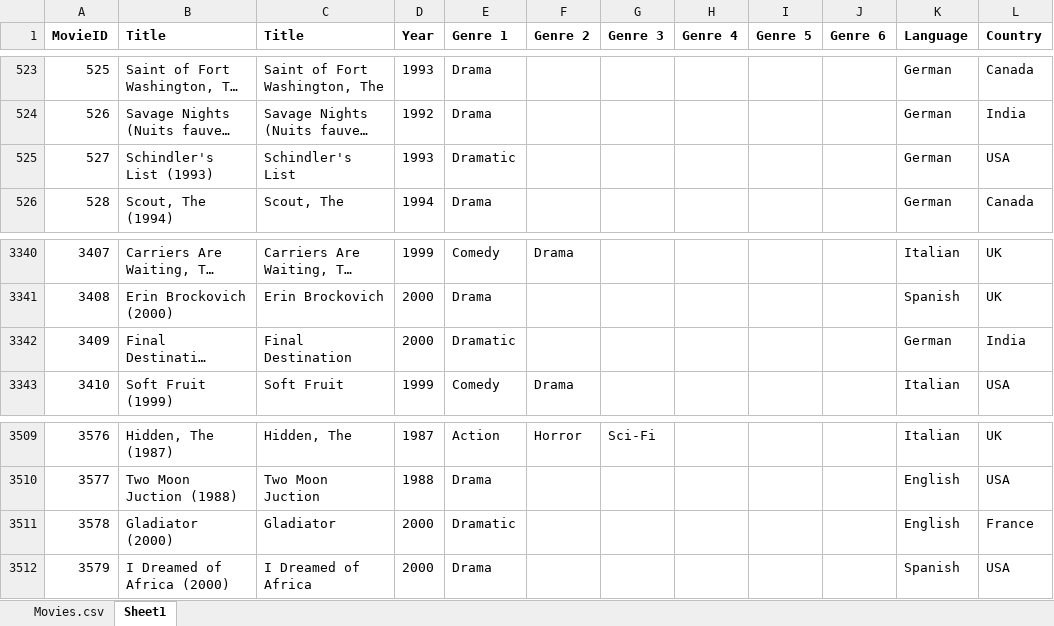
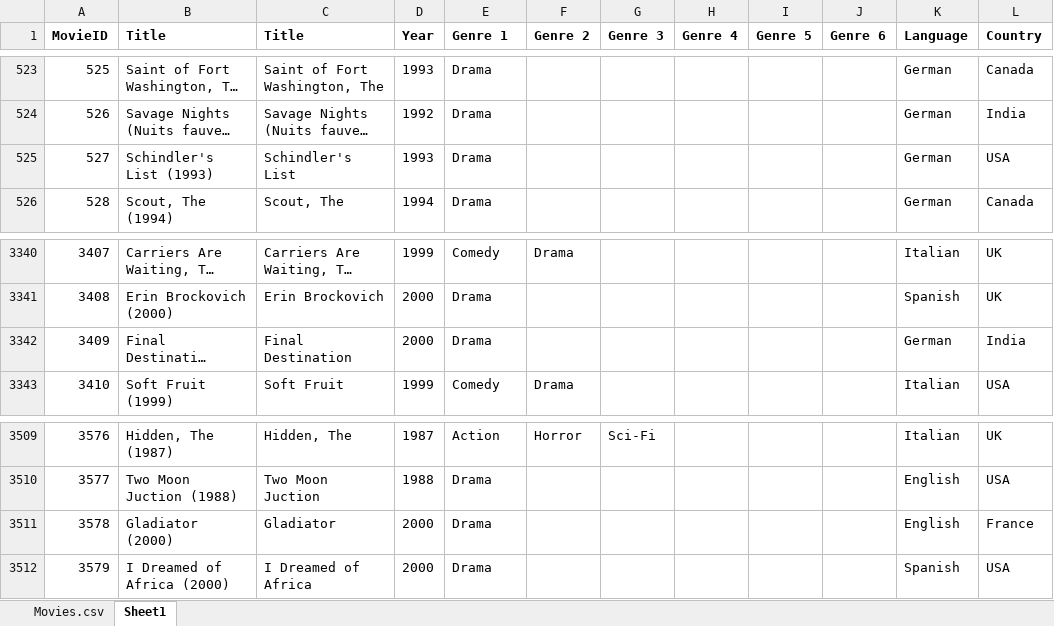
Before and after one commit to fivelidz/data-analytics-project, an Excel workbook: data/Movies.xlsx, sheet Sheet1, drawn as a sheet; only a part is shown, gaps mark what is left out; long unchanged cells end in …; values as stored, in another font and other column widths than the file's, no borders; the diff names each change by its address in the sheet, - before the commit and + after, or states it on an @@ line.

Commit message:
Replaced Dramatic with Drama

```diff
--- a/data/Movies.xlsx (sheet Sheet1)
+++ b/data/Movies.xlsx (sheet Sheet1)
-E525 (Genre 1): Dramatic
+E525 (Genre 1): Drama
-E3342 (Genre 1): Dramatic
+E3342 (Genre 1): Drama
-E3511 (Genre 1): Dramatic
+E3511 (Genre 1): Drama
```
